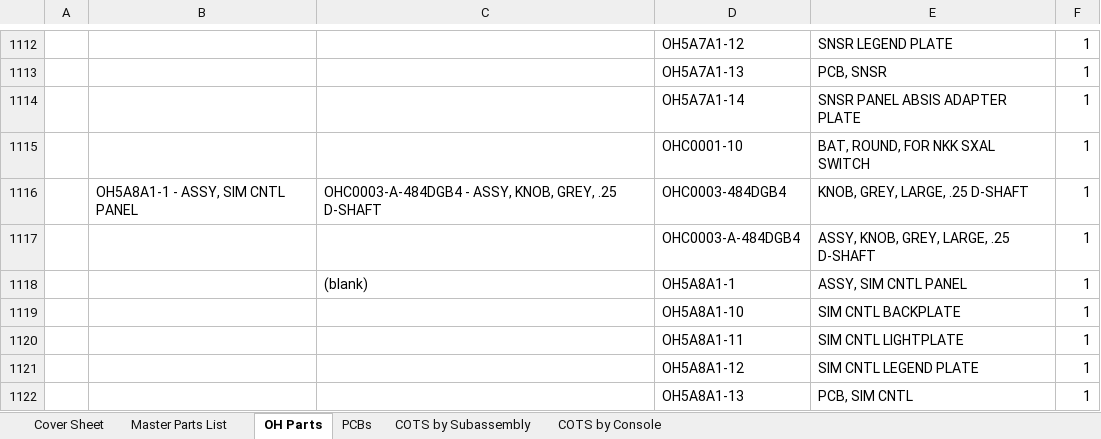
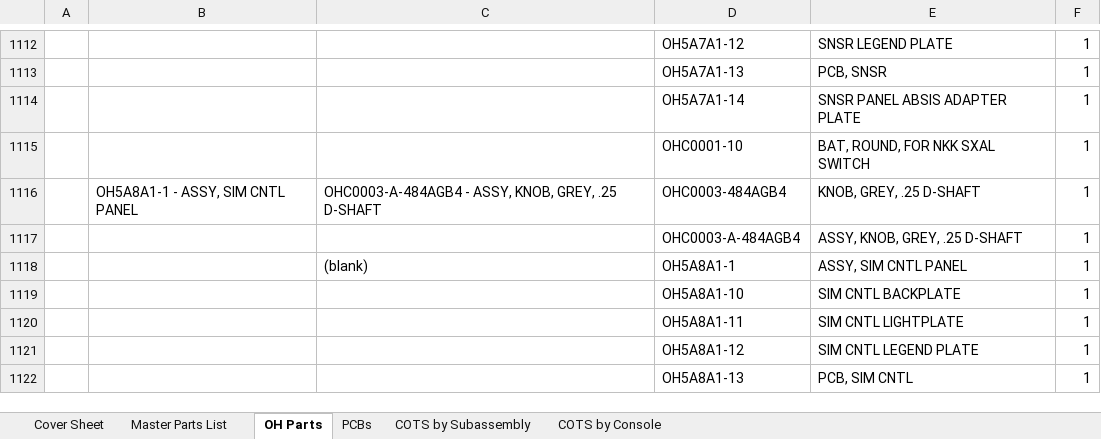
Before and after one commit to jrsteensen/OpenHornet, an Excel workbook: release/OH-MPL - MASTER PARTS LIST, OPENHORNET (FOR REFERENCE ONLY)_A_v12.xlsx, sheet OH Parts, drawn as a sheet; only a part is shown, gaps mark what is left out; values as stored, in another font and other column widths than the file's, no borders; the diff names each change by its address in the sheet, - before the commit and + after, or states it on an @@ line.

```diff
--- a/release/OH-MPL - MASTER PARTS LIST, OPENHORNET (FOR REFERENCE ONLY)_A_v12.xlsx (sheet OH Parts)
+++ b/release/OH-MPL - MASTER PARTS LIST, OPENHORNET (FOR REFERENCE ONLY)_A_v12.xlsx (sheet OH Parts)
-C1116: OHC0003-A-484DGB4 - ASSY,…
+C1116: OHC0003-A-484AGB4 - ASSY,…
-D1116: OHC0003-484DGB4
+D1116: OHC0003-484AGB4
-E1116: KNOB, GREY, LARGE, .25 D-SHAFT
+E1116: KNOB, GREY, .25 D-SHAFT
-D1117: OHC0003-A-484DGB4
+D1117: OHC0003-A-484AGB4
-E1117: ASSY, KNOB, GREY, LARGE, .25 D-SHAFT
+E1117: ASSY, KNOB, GREY, .25 D-SHAFT
```
Also changed, not shown: sheet Master Parts List, sheet COTS by Subassembly, sheet COTS by Console, sheet PCBs, 4 other files.
